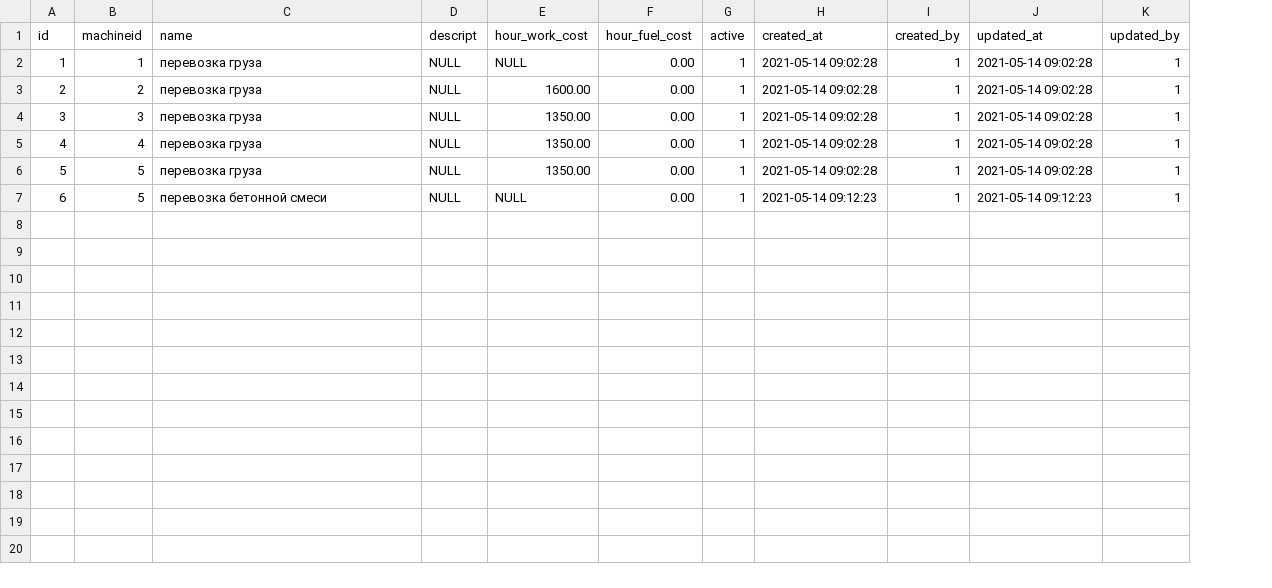
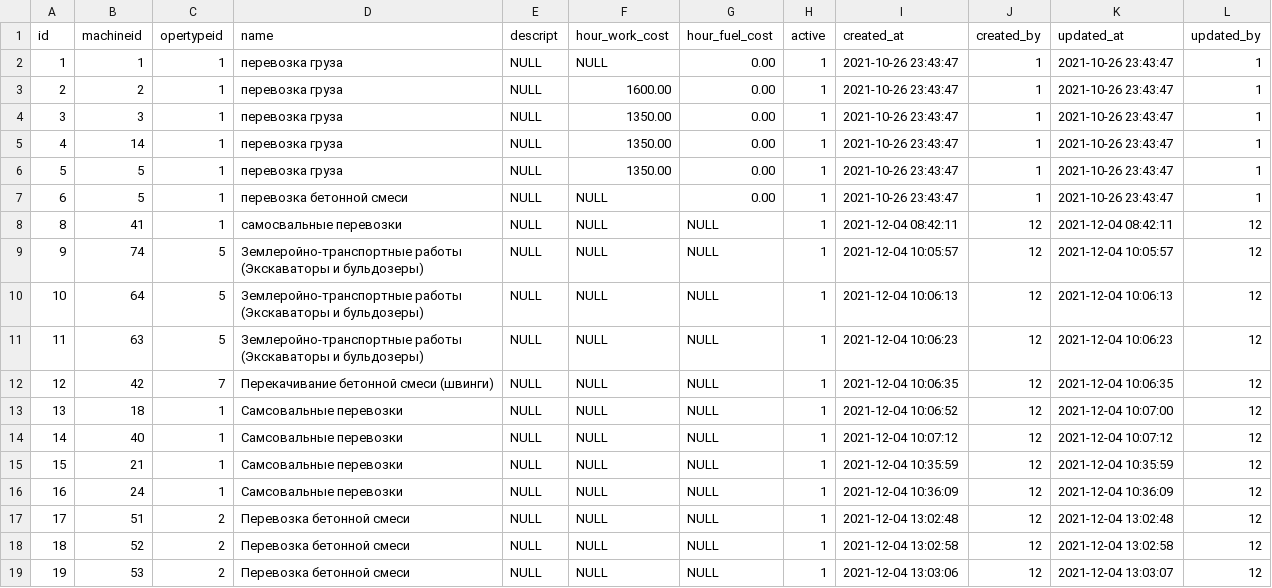
Before and after one commit to snsusa02-png/sas3, a CSV file: database/seeds/src/test1/mchn_opertypes.csv, drawn as a sheet; addresses are those after the commit; the diff names each change by its address in the sheet, - before the commit and + after, or states it on an @@ line.

Commit message:
seed tables 1

```diff
--- a/database/seeds/src/test1/mchn_opertypes.csv
+++ b/database/seeds/src/test1/mchn_opertypes.csv
+column C (opertypeid), rows 2-7: all 1
-I2:I6 (created_at): 2021-05-14 09:02:28
+I2:I6 (created_at): 2021-10-26 23:43:47
-K2:K6 (updated_at): 2021-05-14 09:02:28
+K2:K6 (updated_at): 2021-10-26 23:43:47
-B5 (machineid): 4
+B5 (machineid): 14
-I7 (created_at): 2021-05-14 09:12:23
+I7 (created_at): 2021-10-26 23:43:47
-K7 (updated_at): 2021-05-14 09:12:23
+K7 (updated_at): 2021-10-26 23:43:47
+row 8: 8 | 41 | 1 | самосвальные перевозки | NULL | NULL | NULL | 1 | 2021-12-04 08:42:11 | 12 | 2021-12-04 08:42:11 | 12
+row 9: 9 | 74 | 5 | Землеройно-транспортные работы (Экскаваторы и бульдозеры) | NULL | NULL | NULL | 1 | 2021-12-04 10:05:57 | 12 | 2021-12-04 10:05:57 | 12
+row 10: 10 | 64 | 5 | Землеройно-транспортные работы (Экскаваторы и бульдозеры) | NULL | NULL | NULL | 1 | 2021-12-04 10:06:13 | 12 | 2021-12-04 10:06:13 | 12
+row 11: 11 | 63 | 5 | Землеройно-транспортные работы (Экскаваторы и бульдозеры) | NULL | NULL | NULL | 1 | 2021-12-04 10:06:23 | 12 | 2021-12-04 10:06:23 | 12
+row 12: 12 | 42 | 7 | Перекачивание бетонной смеси (швинги) | NULL | NULL | NULL | 1 | 2021-12-04 10:06:35 | 12 | 2021-12-04 10:06:35 | 12
+row 13: 13 | 18 | 1 | Самсовальные перевозки | NULL | NULL | NULL | 1 | 2021-12-04 10:06:52 | 12 | 2021-12-04 10:07:00 | 12
+row 14: 14 | 40 | 1 | Самсовальные перевозки | NULL | NULL | NULL | 1 | 2021-12-04 10:07:12 | 12 | 2021-12-04 10:07:12 | 12
+row 15: 15 | 21 | 1 | Самсовальные перевозки | NULL | NULL | NULL | 1 | 2021-12-04 10:35:59 | 12 | 2021-12-04 10:35:59 | 12
+row 16: 16 | 24 | 1 | Самсовальные перевозки | NULL | NULL | NULL | 1 | 2021-12-04 10:36:09 | 12 | 2021-12-04 10:36:09 | 12
+row 17: 17 | 51 | 2 | Перевозка бетонной смеси | NULL | NULL | NULL | 1 | 2021-12-04 13:02:48 | 12 | 2021-12-04 13:02:48 | 12
+row 18: 18 | 52 | 2 | Перевозка бетонной смеси | NULL | NULL | NULL | 1 | 2021-12-04 13:02:58 | 12 | 2021-12-04 13:02:58 | 12
+row 19: 19 | 53 | 2 | Перевозка бетонной смеси | NULL | NULL | NULL | 1 | 2021-12-04 13:03:06 | 12 | 2021-12-04 13:03:07 | 12
```
Also changed, not shown: 1 other file.
